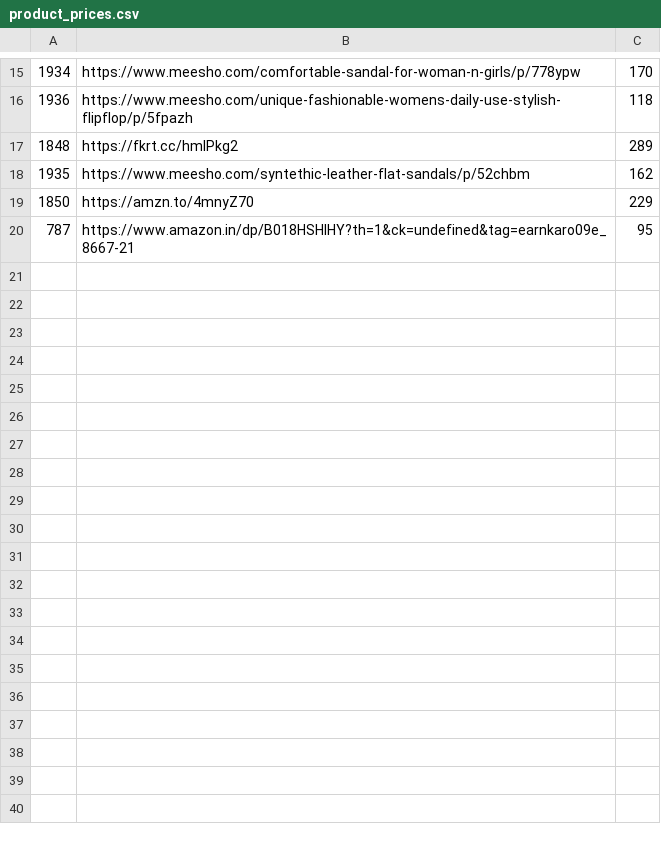
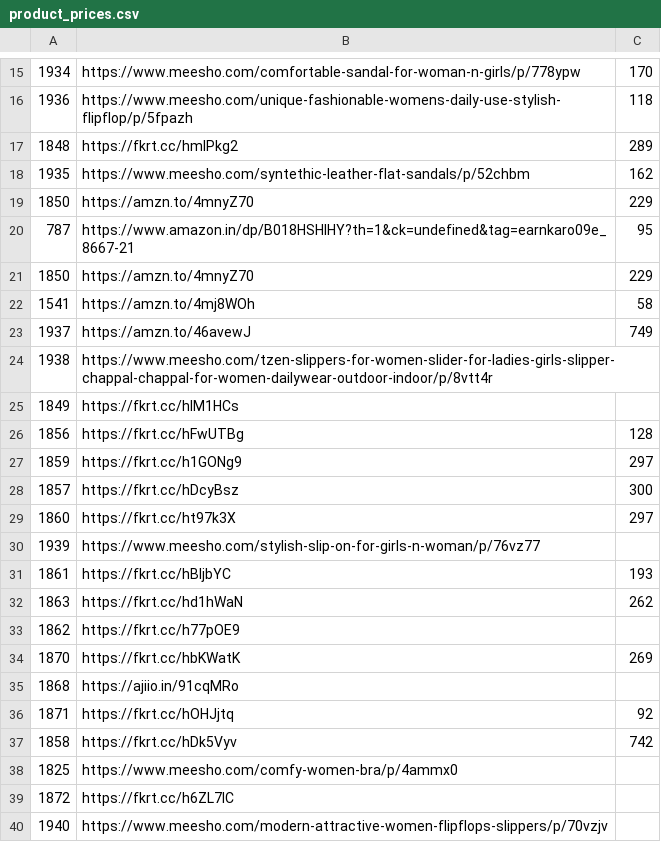
Before and after one commit to pratyushkashyyy/ecom-price-updater, a CSV file: product_prices.csv, drawn as a sheet; only a part is shown, gaps mark what is left out; the diff covers the shown part only.

```diff
--- a/product_prices.csv
+++ b/product_prices.csv
@@ -20 +20,21 @@
 787,https://www.amazon.in/dp/B018HSHIHY?th=1&ck=undefined&tag=earnkaro09e_8667-21,95
+1850,https://amzn.to/4mnyZ70,229
+1541,https://amzn.to/4mj8WOh,58
+1937,https://amzn.to/46avewJ,749
+1938,https://www.meesho.com/tzen-slippers-for-women-slider-for-ladies-girls-slipper-chappal-chappal-for-women-dailywear-outdoor-indoor/p/8vtt4r,
+1849,https://fkrt.cc/hlM1HCs,
+1856,https://fkrt.cc/hFwUTBg,128
+1859,https://fkrt.cc/h1GONg9,297
+1857,https://fkrt.cc/hDcyBsz,300
+1860,https://fkrt.cc/ht97k3X,297
+1939,https://www.meesho.com/stylish-slip-on-for-girls-n-woman/p/76vz77,
+1861,https://fkrt.cc/hBljbYC,193
+1863,https://fkrt.cc/hd1hWaN,262
+1862,https://fkrt.cc/h77pOE9,
+1870,https://fkrt.cc/hbKWatK,269
+1868,https://ajiio.in/91cqMRo,
+1871,https://fkrt.cc/hOHJjtq,92
+1858,https://fkrt.cc/hDk5Vyv,742
+1825,https://www.meesho.com/comfy-women-bra/p/4ammx0,
+1872,https://fkrt.cc/h6ZL7IC,
+1940,https://www.meesho.com/modern-attractive-women-flipflops-slippers/p/70vzjv,
```
Also changed, not shown: 33 added rows elsewhere in this file, 4 other files.
